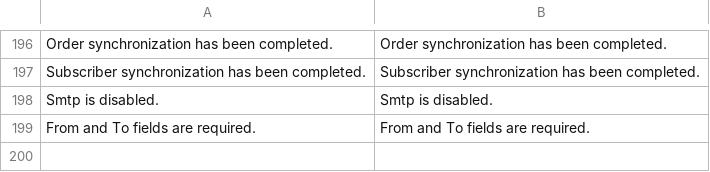
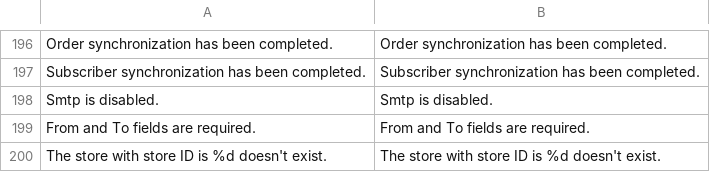
Before and after one commit to mageplaza/magento-2-smtp, a CSV file: i18n/en_US.csv, drawn as a sheet; only a part is shown, gaps mark what is left out; the diff names each change by its address in the sheet, - before the commit and + after, or states it on an @@ line.

Commit message:
- Fix categories data Email Marketing - Enable GraphQl

```diff
--- a/i18n/en_US.csv
+++ b/i18n/en_US.csv
+row 200: The store with store ID is %d doesn't exist. | The store with store ID is %d doesn't exist.
```
Also changed, not shown: 3 other files.
